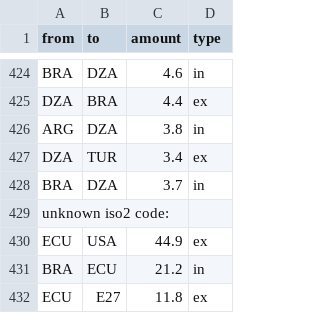
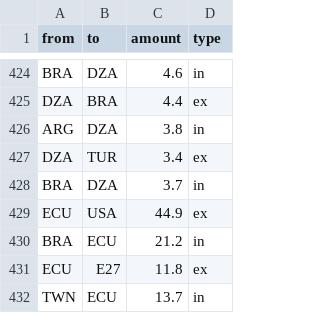
Before and after one commit to vimpagliazzo/Opendata, a CSV file: trade_share.csv, drawn as a sheet; only a part is shown, gaps mark what is left out; the shorter side is filled out with more unchanged rows.

```diff
--- a/trade_share.csv
+++ b/trade_share.csv
@@ -428,3 +428,2 @@ DZA,TUR,3.4,ex
 BRA,DZA,3.7,in
-unknown iso2 code:
 ECU,USA,44.9,ex
```
Also changed, not shown: 1 other file.
